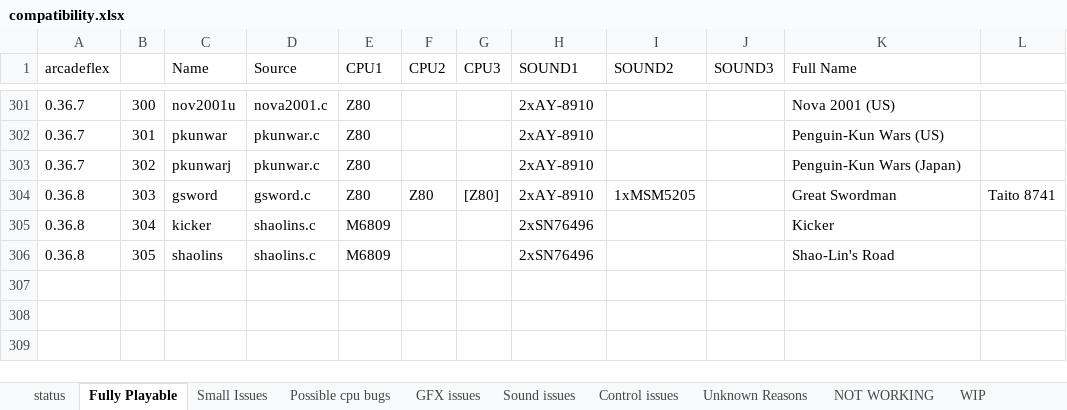
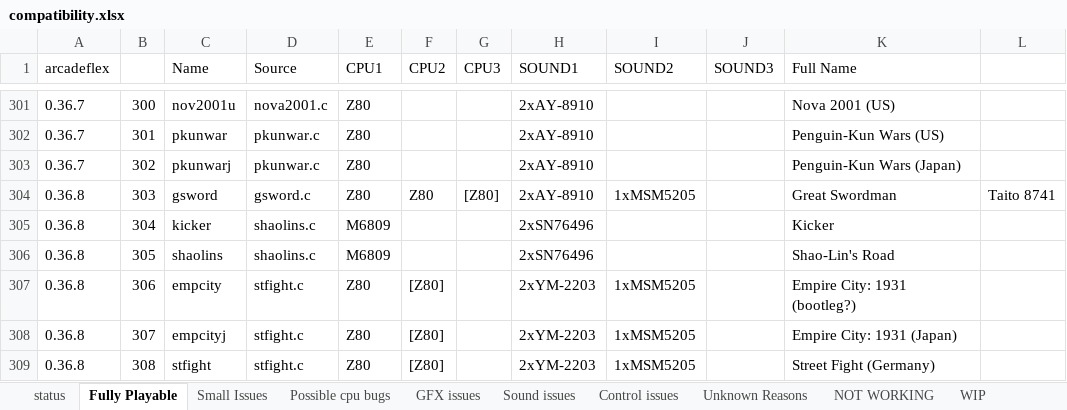
Before and after one commit to georgemoralis/arcadeflex, an Excel workbook: compatibility.xlsx, sheet Fully Playable, drawn as a sheet; only a part is shown, gaps mark what is left out; values as stored, in another font and other column widths than the file's, no borders; the diff names each change by its address in the sheet, - before the commit and + after, or states it on an @@ line.

Commit message:
added working stfight driver

```diff
--- a/compatibility.xlsx (sheet Fully Playable)
+++ b/compatibility.xlsx (sheet Fully Playable)
+row 307: 0.36.8 | 306 | empcity | stfight.c | Z80 | [Z80] |  | 2xYM-2203 | 1xMSM5205 |  | Empire City: 1931 (bootleg?)
+row 308: 0.36.8 | 307 | empcityj | stfight.c | Z80 | [Z80] |  | 2xYM-2203 | 1xMSM5205 |  | Empire City: 1931 (Japan)
+row 309: 0.36.8 | 308 | stfight | stfight.c | Z80 | [Z80] |  | 2xYM-2203 | 1xMSM5205 |  | Street Fight (Germany)
```
Also changed, not shown: sheet compatibility.xls, sheet status, 7 other files.
